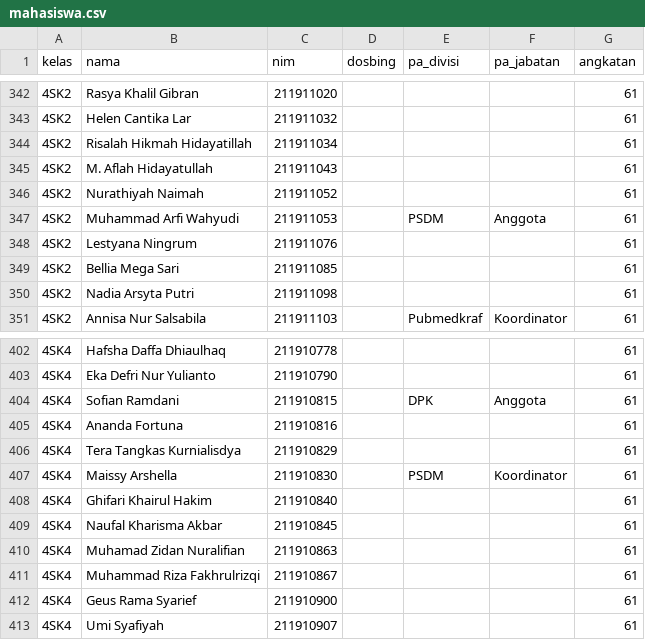
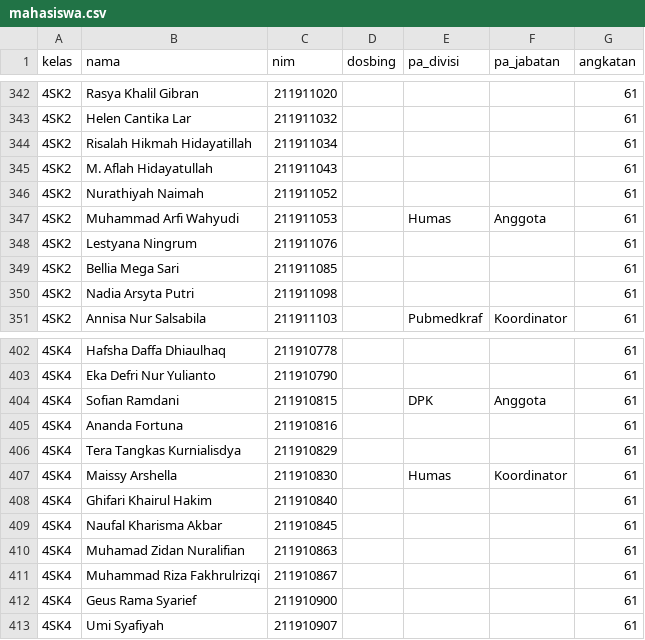
Before and after one commit to rii92/web-angkatan, a CSV file: database/data/mahasiswa.csv, drawn as a sheet; only a part is shown, gaps mark what is left out; the diff covers the shown part only.

```diff
--- a/database/data/mahasiswa.csv
+++ b/database/data/mahasiswa.csv
@@ -346,3 +346,3 @@ kelas,nama,nim,dosbing,pa_divisi,pa_jabatan,angkatan
 4SK2,Nurathiyah Naimah ,211911052,,,,61
-4SK2,Muhammad Arfi Wahyudi ,211911053,,PSDM,Anggota,61
+4SK2,Muhammad Arfi Wahyudi ,211911053,,Humas,Anggota,61
 4SK2,Lestyana Ningrum ,211911076,,,,61
@@ -406,3 +406,3 @@ kelas,nama,nim,dosbing,pa_divisi,pa_jabatan,angkatan
 4SK4,Tera Tangkas Kurnialisdya  ,211910829,,,,61
-4SK4,Maissy Arshella ,211910830,,PSDM,Koordinator,61
+4SK4,Maissy Arshella ,211910830,,Humas,Koordinator,61
 4SK4,Ghifari Khairul Hakim,211910840,,,,61
```
Also changed, not shown: 5 edited cells elsewhere in this file, 2 other files.
